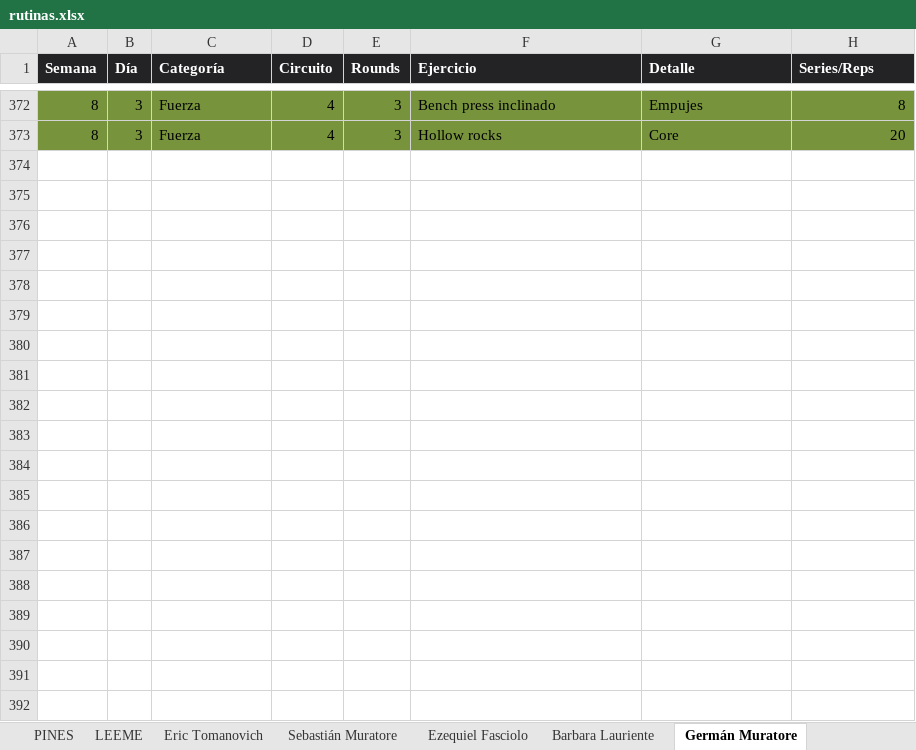
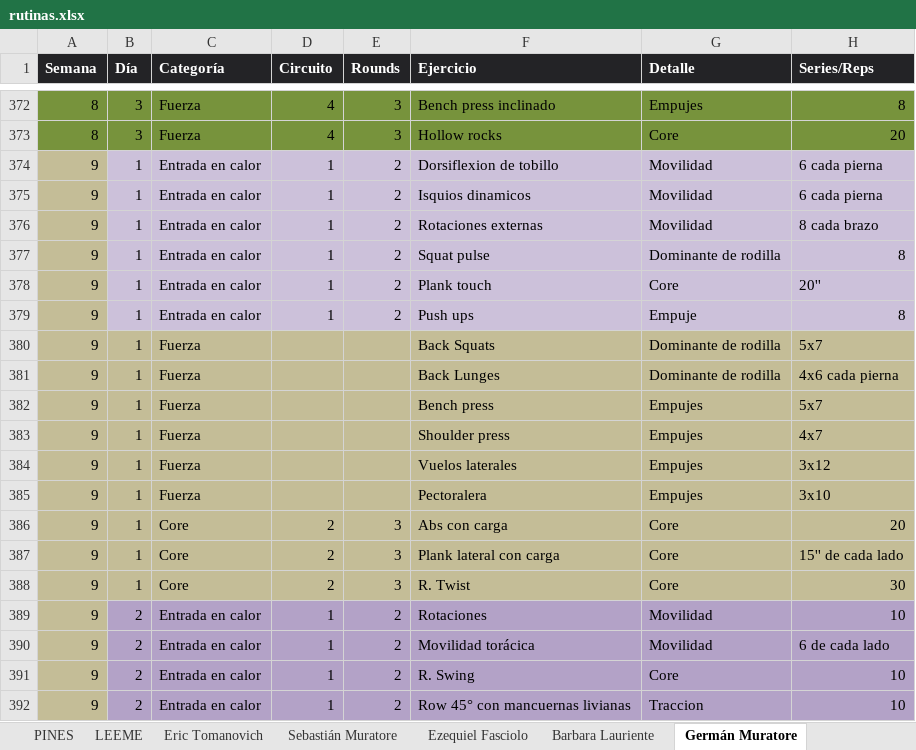
Before and after one commit to erictomanovich-web/profe.eric.app, an Excel workbook: pwa/rutinas.xlsx, sheet Germán Muratore, drawn as a sheet; only a part is shown, gaps mark what is left out; values as stored, in another font and other column widths than the file's, no borders; the diff covers the shown part only; the diff names each change by its address in the sheet, - before the commit and + after, or states it on an @@ line.

```diff
--- a/pwa/rutinas.xlsx (sheet Germán Muratore)
+++ b/pwa/rutinas.xlsx (sheet Germán Muratore)
+row 374: 9 | 1 | Entrada en calor | 1 | 2 | Dorsiflexion de tobillo | Movilidad | 6 cada pierna
+row 375: 9 | 1 | Entrada en calor | 1 | 2 | Isquios dinamicos | Movilidad | 6 cada pierna
+row 376: 9 | 1 | Entrada en calor | 1 | 2 | Rotaciones externas | Movilidad | 8 cada brazo
+row 377: 9 | 1 | Entrada en calor | 1 | 2 | Squat pulse | Dominante de rodilla | 8
+row 378: 9 | 1 | Entrada en calor | 1 | 2 | Plank touch | Core | 20''
+row 379: 9 | 1 | Entrada en calor | 1 | 2 | Push ups | Empuje | 8
+row 380: 9 | 1 | Fuerza |  |  | Back Squats | Dominante de rodilla | 5x7
+row 381: 9 | 1 | Fuerza |  |  | Back Lunges | Dominante de rodilla | 4x6 cada pierna
+row 382: 9 | 1 | Fuerza |  |  | Bench press | Empujes | 5x7
+row 383: 9 | 1 | Fuerza |  |  | Shoulder press | Empujes | 4x7
+row 384: 9 | 1 | Fuerza |  |  | Vuelos laterales | Empujes | 3x12
+row 385: 9 | 1 | Fuerza |  |  | Pectoralera | Empujes | 3x10
+row 386: 9 | 1 | Core | 2 | 3 | Abs con carga | Core | 20
+row 387: 9 | 1 | Core | 2 | 3 | Plank lateral con carga | Core | 15'' de cada lado
+row 388: 9 | 1 | Core | 2 | 3 | R. Twist | Core | 30
+row 389: 9 | 2 | Entrada en calor | 1 | 2 | Rotaciones | Movilidad | 10
+row 390: 9 | 2 | Entrada en calor | 1 | 2 | Movilidad torácica | Movilidad | 6 de cada lado
+row 391: 9 | 2 | Entrada en calor | 1 | 2 | R. Swing | Core | 10
+row 392: 9 | 2 | Entrada en calor | 1 | 2 | Row 45° con mancuernas livianas | Traccion | 10
```
Also changed, not shown: 30 added rows elsewhere in this sheet, sheet Rocio Duchi, sheet Barbara Lauriente, sheet Romano Copello, sheet Mario Flores, sheet Sebastián Muratore, sheet Federico Suarez, 3 more sheets.
